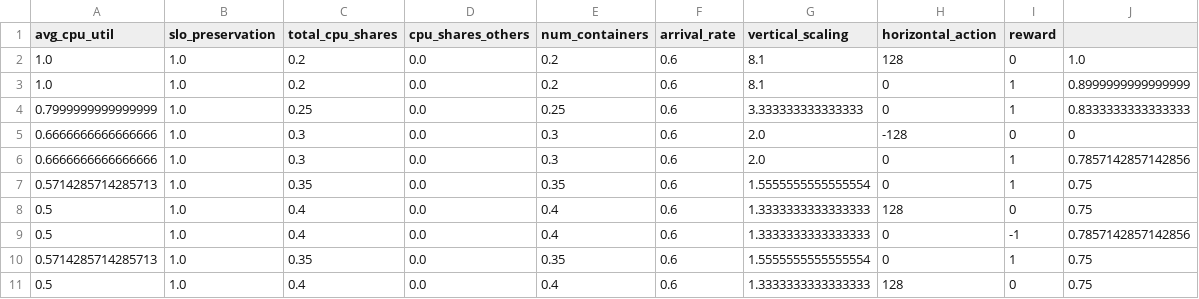
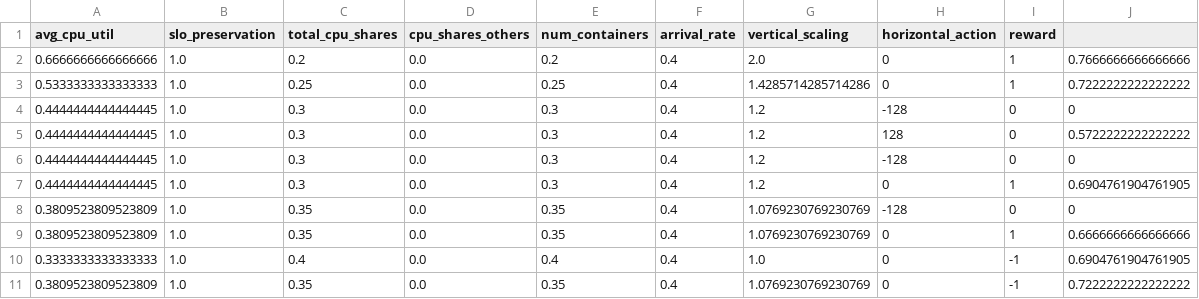
Before and after one commit to GuifuLiu/ECE471_MP3, a CSV file: example-traces.csv, drawn as a sheet.

```diff
--- a/example-traces.csv
+++ b/example-traces.csv
@@ -1,11 +1,11 @@
 avg_cpu_util,slo_preservation,total_cpu_shares,cpu_shares_others,num_containers,arrival_rate,vertical_scaling,horizontal_action,reward
-1.0,1.0,0.2,0.0,0.2,0.6,8.1,128,0,1.0
-1.0,1.0,0.2,0.0,0.2,0.6,8.1,0,1,0.8999999999999999
-0.7999999999999999,1.0,0.25,0.0,0.25,0.6,3.333333333333333,0,1,0.8333333333333333
-0.6666666666666666,1.0,0.3,0.0,0.3,0.6,2.0,-128,0,0
-0.6666666666666666,1.0,0.3,0.0,0.3,0.6,2.0,0,1,0.7857142857142856
-0.5714285714285713,1.0,0.35,0.0,0.35,0.6,1.5555555555555554,0,1,0.75
-0.5,1.0,0.4,0.0,0.4,0.6,1.3333333333333333,128,0,0.75
-0.5,1.0,0.4,0.0,0.4,0.6,1.3333333333333333,0,-1,0.7857142857142856
-0.5714285714285713,1.0,0.35,0.0,0.35,0.6,1.5555555555555554,0,1,0.75
-0.5,1.0,0.4,0.0,0.4,0.6,1.3333333333333333,128,0,0.75
+0.6666666666666666,1.0,0.2,0.0,0.2,0.4,2.0,0,1,0.7666666666666666
+0.5333333333333333,1.0,0.25,0.0,0.25,0.4,1.4285714285714286,0,1,0.7222222222222222
+0.4444444444444445,1.0,0.3,0.0,0.3,0.4,1.2,-128,0,0
+0.4444444444444445,1.0,0.3,0.0,0.3,0.4,1.2,128,0,0.5722222222222222
+0.4444444444444445,1.0,0.3,0.0,0.3,0.4,1.2,-128,0,0
+0.4444444444444445,1.0,0.3,0.0,0.3,0.4,1.2,0,1,0.6904761904761905
+0.3809523809523809,1.0,0.35,0.0,0.35,0.4,1.0769230769230769,-128,0,0
+0.3809523809523809,1.0,0.35,0.0,0.35,0.4,1.0769230769230769,0,1,0.6666666666666666
+0.3333333333333333,1.0,0.4,0.0,0.4,0.4,1.0,0,-1,0.6904761904761905
+0.3809523809523809,1.0,0.35,0.0,0.35,0.4,1.0769230769230769,0,-1,0.7222222222222222
```
Also changed, not shown: traces_your_policy.csv, 14 other files.
